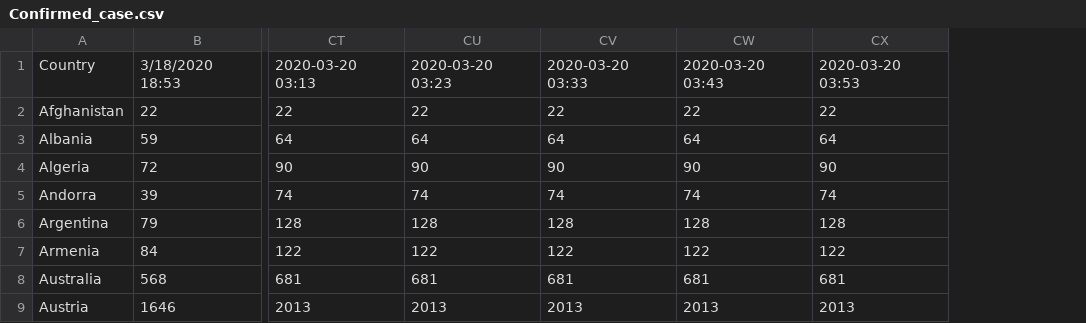
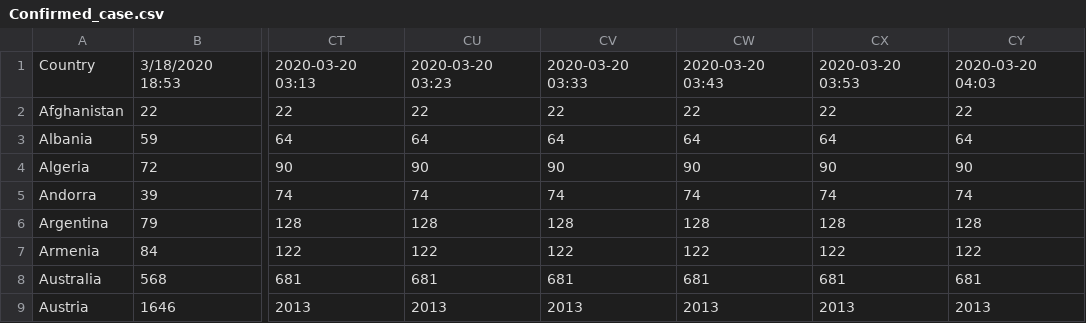
Before and after one commit to RoundPegs9/Track-COVID, a CSV file: Confirmed_case.csv, drawn as a sheet; only a part is shown, gaps mark what is left out; the diff names each change by its address in the sheet, - before the commit and + after, or states it on an @@ line.

```diff
--- a/Confirmed_case.csv
+++ b/Confirmed_case.csv
+column CY, rows 1-9: 2020-03-20 04:03 | 22 | 64 | 90 | 74 | 128 | 122 | 681 | 2013
```
Also changed, not shown: 1 other file.
